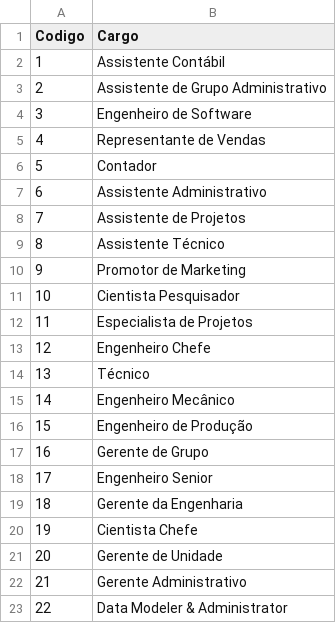
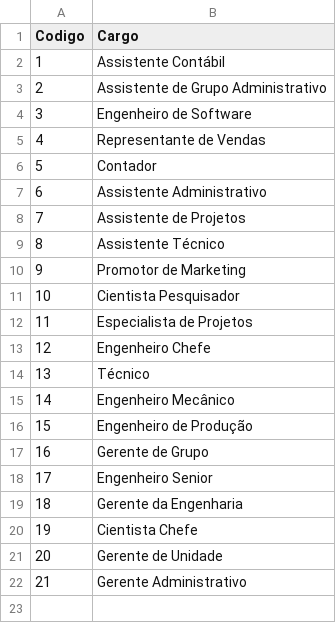
Before and after one commit to sergiosouzalima/apachehop-dw-salary-payments, a CSV file: datasets/Cargo.csv, drawn as a sheet.

```diff
--- a/datasets/Cargo.csv
+++ b/datasets/Cargo.csv
@@ -22,2 +22 @@ Codigo;Cargo
 21;Gerente Administrativo
-22;Data Modeler & Administrator
```
Also changed, not shown: 1 other file.
